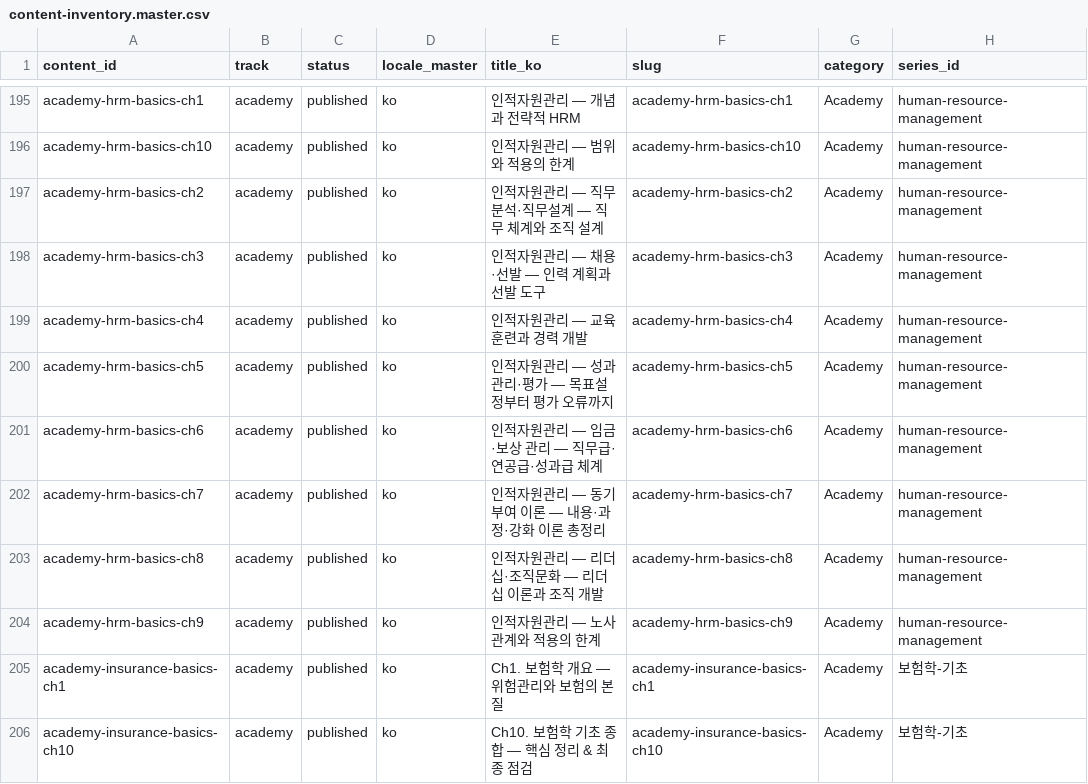
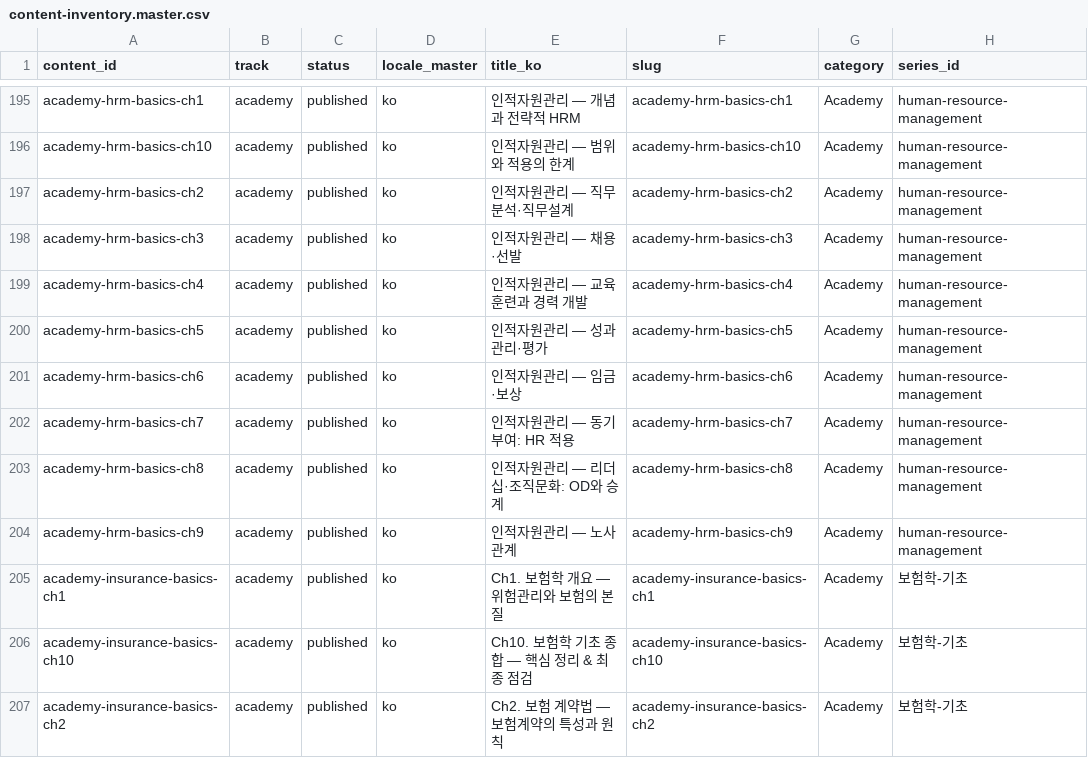
Before and after one commit to yuli3/blog-oiyo, a CSV file: data/catalog/content-inventory.master.csv, drawn as a sheet; only a part is shown, gaps mark what is left out; the shorter side is filled out with more unchanged rows; the diff covers the shown part only; the diff names each change by its address in the sheet, - before the commit and + after, or states it on an @@ line.

```diff
--- a/data/catalog/content-inventory.master.csv
+++ b/data/catalog/content-inventory.master.csv
-E197 (title_ko): 인적자원관리 — 직무분석·직무설계 — 직무 체계와 조직 설계
+E197 (title_ko): 인적자원관리 — 직무분석·직무설계
-E198 (title_ko): 인적자원관리 — 채용·선발 — 인력 계획과 선발 도구
+E198 (title_ko): 인적자원관리 — 채용·선발
-E200 (title_ko): 인적자원관리 — 성과관리·평가 — 목표설정부터 평가 오류까지
+E200 (title_ko): 인적자원관리 — 성과관리·평가
-E201 (title_ko): 인적자원관리 — 임금·보상 관리 — 직무급·연공급·성과급 체계
+E201 (title_ko): 인적자원관리 — 임금·보상
-E202 (title_ko): 인적자원관리 — 동기부여 이론 — 내용·과정·강화 이론 총정리
+E202 (title_ko): 인적자원관리 — 동기부여: HR 적용
-E203 (title_ko): 인적자원관리 — 리더십·조직문화 — 리더십 이론과 조직 개발
+E203 (title_ko): 인적자원관리 — 리더십·조직문화: OD와 승계
-E204 (title_ko): 인적자원관리 — 노사관계와 적용의 한계
+E204 (title_ko): 인적자원관리 — 노사관계
```
Also changed, not shown: 23 edited cells elsewhere in this file, 43 other files.
